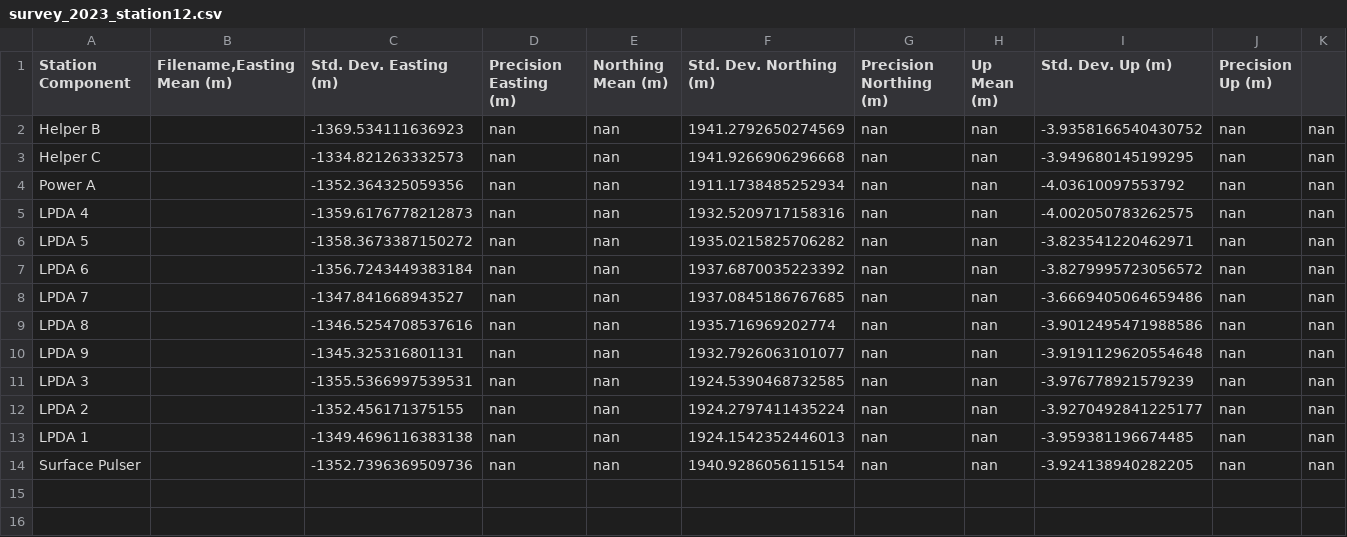
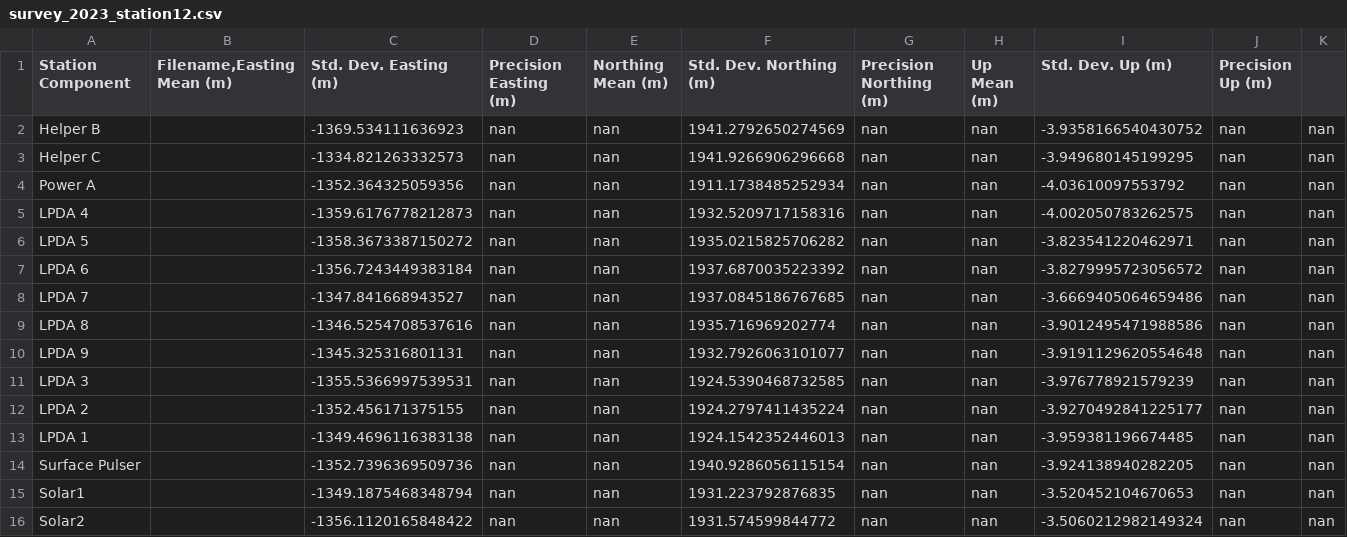
Before and after one commit to RNO-G/analysis-tools, a CSV file: rnog_analysis_tools/detector_json/gps_results/survey_2023_station12.csv, drawn as a sheet.

```diff
--- a/rnog_analysis_tools/detector_json/gps_results/survey_2023_station12.csv
+++ b/rnog_analysis_tools/detector_json/gps_results/survey_2023_station12.csv
@@ -14 +14,3 @@ LPDA 1,,-1349.4696116383138,nan,nan,1924.1542352446013,nan,nan,-3.95938119667448
 Surface Pulser,,-1352.7396369509736,nan,nan,1940.9286056115154,nan,nan,-3.924138940282205,nan,nan
+Solar1,,-1349.1875468348794,nan,nan,1931.223792876835,nan,nan,-3.520452104670653,nan,nan
+Solar2,,-1356.1120165848422,nan,nan,1931.574599844772,nan,nan,-3.5060212982149324,nan,nan
```
Also changed, not shown: rnog_analysis_tools/detector_json/gps_results/survey_2023_station11.csv, rnog_analysis_tools/detector_json/gps_results/survey_2023_station13.csv, 4 other files.
